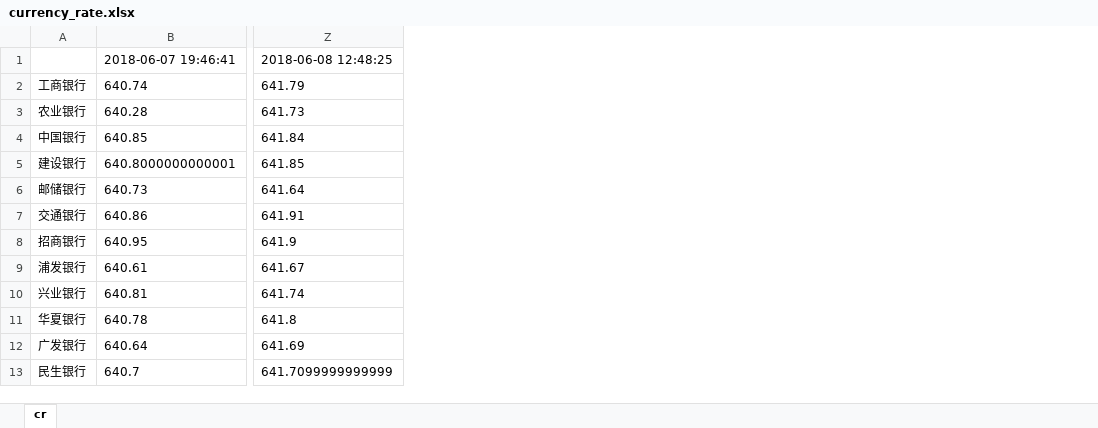
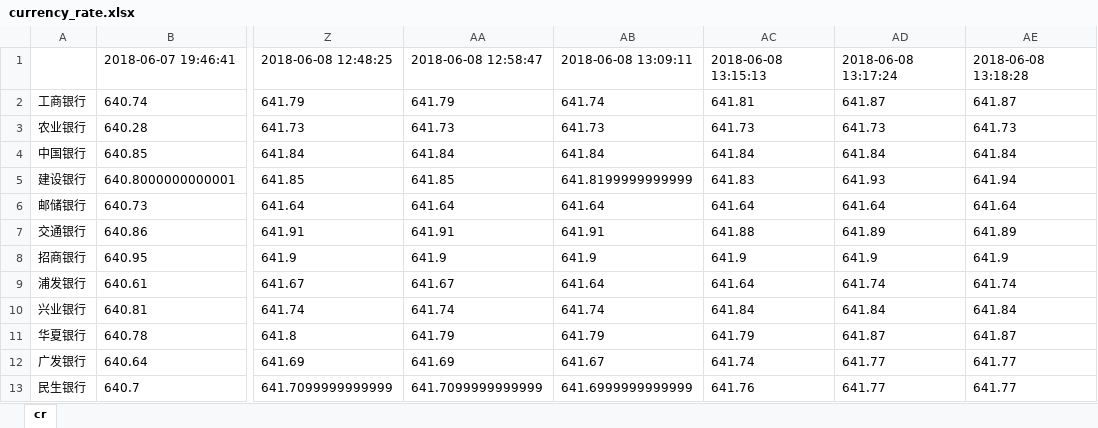
Before and after one commit to hehehe47/Currency_rate, an Excel workbook: log/currency_rate.xlsx, sheet cr, drawn as a sheet; only a part is shown, gaps mark what is left out; values as stored, in another font and other column widths than the file's, no borders; the diff names each change by its address in the sheet, - before the commit and + after, or states it on an @@ line.

```diff
--- a/log/currency_rate.xlsx (sheet cr)
+++ b/log/currency_rate.xlsx (sheet cr)
+column AA, rows 1-13: 2018-06-08 12:58:47 | 641.79 | 641.73 | 641.84 | 641.85 | 641.64 | 641.91 | 641.9 | 641.67 | 641.74 | 641.79 | 641.69 | 641.7099999999999
+column AB, rows 1-13: 2018-06-08 13:09:11 | 641.74 | 641.73 | 641.84 | 641.8199999999999 | 641.64 | 641.91 | 641.9 | 641.64 | 641.74 | 641.79 | 641.67 | 641.6999999999999
+column AC, rows 1-13: 2018-06-08 13:15:13 | 641.81 | 641.73 | 641.84 | 641.83 | 641.64 | 641.88 | 641.9 | 641.64 | 641.84 | 641.79 | 641.74 | 641.76
+column AD, rows 1-13: 2018-06-08 13:17:24 | 641.87 | 641.73 | 641.84 | 641.93 | 641.64 | 641.89 | 641.9 | 641.74 | 641.84 | 641.87 | 641.77 | 641.77
+column AE, rows 1-13: 2018-06-08 13:18:28 | 641.87 | 641.73 | 641.84 | 641.94 | 641.64 | 641.89 | 641.9 | 641.74 | 641.84 | 641.87 | 641.77 | 641.77
```
Also changed, not shown: 1 other file.
